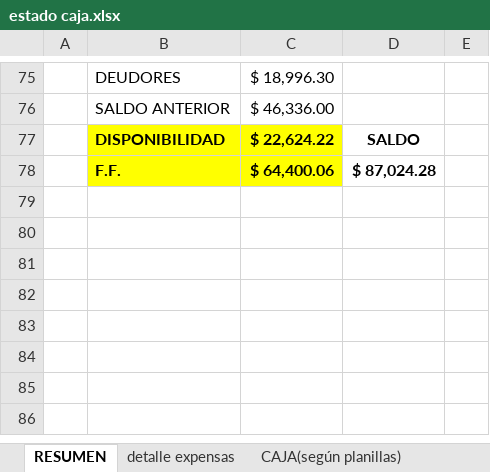
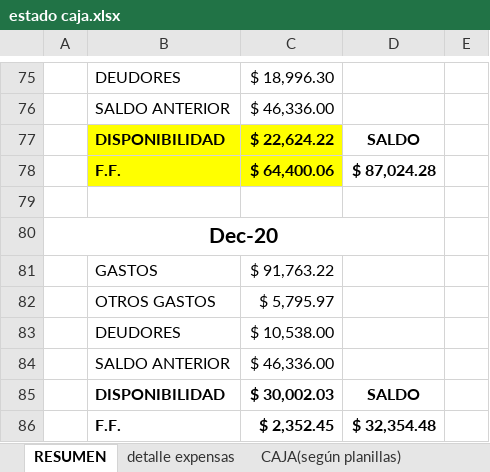
Before and after one commit to waltt1958/estadoCuentaItalia, an Excel workbook: estado caja.xlsx, sheet RESUMEN, drawn as a sheet; only a part is shown, gaps mark what is left out; values as stored, in another font and other column widths than the file's, no borders; charts and pictures not drawn; the diff names each change by its address in the sheet, - before the commit and + after, or states it on an @@ line.

```diff
--- a/estado caja.xlsx (sheet RESUMEN)
+++ b/estado caja.xlsx (sheet RESUMEN)
+row 79: (empty)
+row 80: Dec-20
+row 81:  | GASTOS | $ 91,763.22
+row 82:  | OTROS GASTOS | $ 5,795.97
+row 83:  | DEUDORES | $ 10,538.00
+row 84:  | SALDO ANTERIOR | $ 46,336.00
+row 85:  | DISPONIBILIDAD | $ 30,002.03 | SALDO
+row 86:  | F.F. | $ 2,352.45 | $ 32,354.48
```
Also changed, not shown: charts or pictures, 2 other files.
